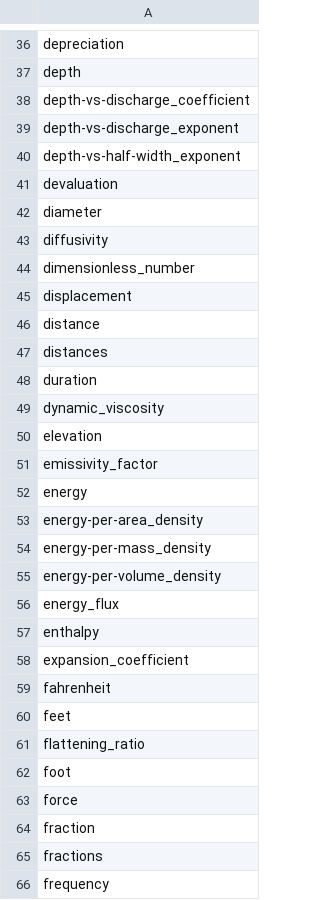
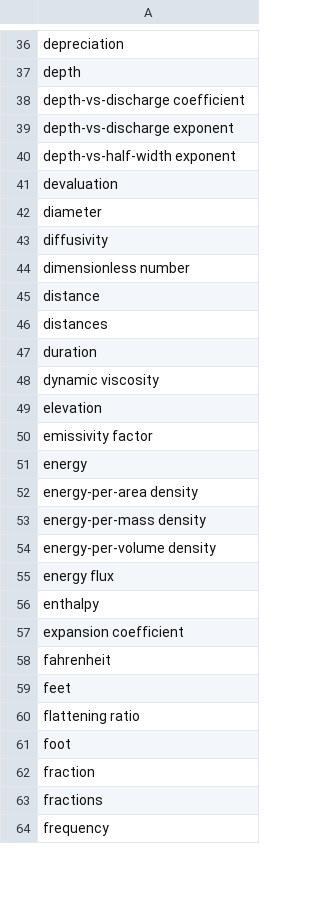
Before and after one commit to clulab/eidos, a TSV file: src/main/resources/org/clulab/wm/eidos/english/lexicons/Property.tsv, drawn as a sheet; only a part is shown, gaps mark what is left out; the diff covers the shown part only.

```diff
--- a/src/main/resources/org/clulab/wm/eidos/english/lexicons/Property.tsv
+++ b/src/main/resources/org/clulab/wm/eidos/english/lexicons/Property.tsv
@@ -37,5 +37,5 @@ depreciation
 depth
-depth-vs-discharge_coefficient
-depth-vs-discharge_exponent
-depth-vs-half-width_exponent
+depth-vs-discharge coefficient
+depth-vs-discharge exponent
+depth-vs-half-width exponent
 devaluation
@@ -43,4 +43,3 @@ diameter
 diffusivity
-dimensionless_number
-displacement
+dimensionless number
 distance
@@ -48,17 +47,16 @@ distances
 duration
-dynamic_viscosity
+dynamic viscosity
 elevation
-emissivity_factor
+emissivity factor
 energy
-energy-per-area_density
-energy-per-mass_density
-energy-per-volume_density
-energy_flux
+energy-per-area density
+energy-per-mass density
+energy-per-volume density
+energy flux
 enthalpy
-expansion_coefficient
+expansion coefficient
 fahrenheit
 feet
-flattening_ratio
+flattening ratio
 foot
-force
 fraction
```
Also changed, not shown: 6 removed rows and 68 edited cells elsewhere in this file.
